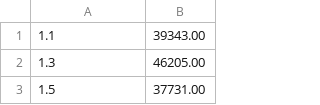
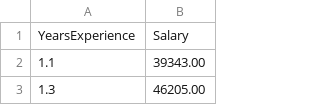
Before and after one commit to singhdeepakkumar/ML, a CSV file: Data/Salary_Data.csv, drawn as a sheet; only a part is shown; the shorter side is filled out with more unchanged rows; the diff names each change by its address in the sheet, - before the commit and + after, or states it on an @@ line.

Commit message:
Update Salary_Data.csv
salary data for linear regression

```diff
--- a/Data/Salary_Data.csv
+++ b/Data/Salary_Data.csv
+row 1: YearsExperience | Salary
```
